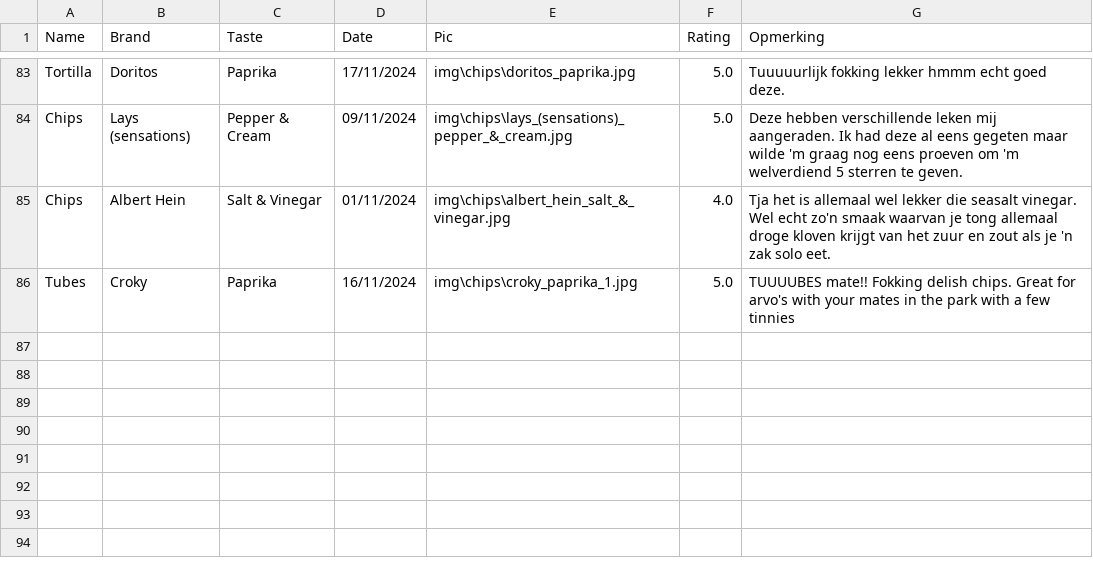
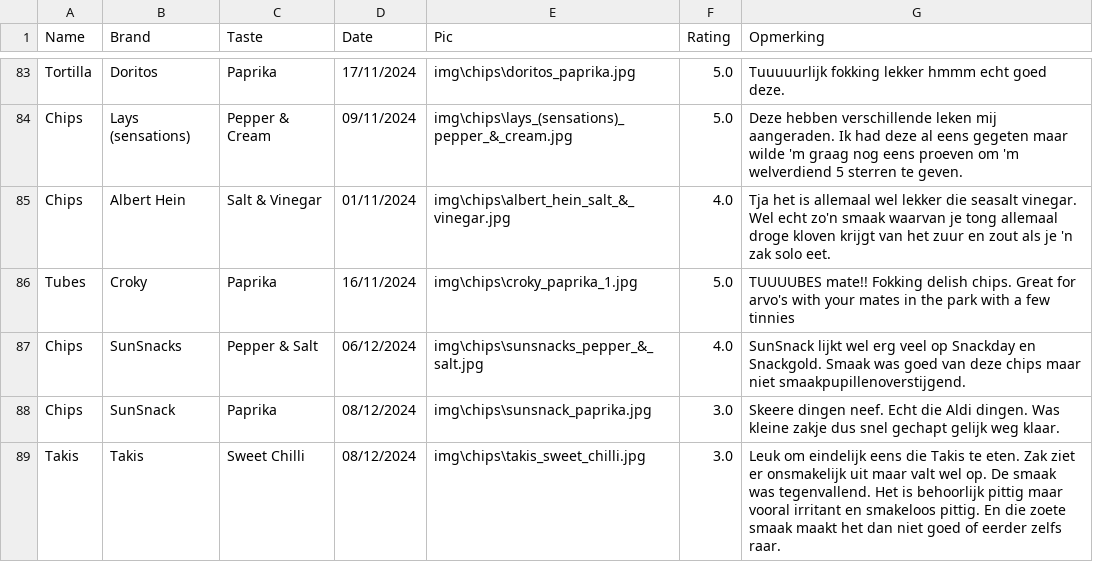
Before and after one commit to Thomasgerardu/static_thomasgerardu.github.io, a CSV file: chips.csv, drawn as a sheet; only a part is shown, gaps mark what is left out; the diff covers the shown part only; the diff names each change by its address in the sheet, - before the commit and + after, or states it on an @@ line.

Commit message:
added new chips

```diff
--- a/chips.csv
+++ b/chips.csv
+row 87: Chips | SunSnacks | Pepper & Salt | 06/12/2024 | img\chips\sunsnacks_pepper_&_salt.jpg | 4.0 | SunSnack lijkt wel erg veel op Snackday en Snackgold. Smaak was goed van deze chips maar niet smaakpupillenoverstijgend.
+row 88: Chips | SunSnack | Paprika | 08/12/2024 | img\chips\sunsnack_paprika.jpg | 3.0 | Skeere dingen neef. Echt die Aldi dingen. Was kleine zakje dus snel gechapt gelijk weg klaar.
+row 89: Takis | Takis | Sweet Chilli | 08/12/2024 | img\chips\takis_sweet_chilli.jpg | 3.0 | Leuk om eindelijk eens die Takis te eten. Zak ziet er onsmakelijk uit maar valt wel op. De smaak was tegenvallend. Het is behoorlijk pittig maar vooral irritant en smakeloos pittig. En die zoete smaak maakt het dan niet goed of eerder zelfs raar.
```
Also changed, not shown: 3 added rows and 5 edited cells elsewhere in this file, 21 other files.
